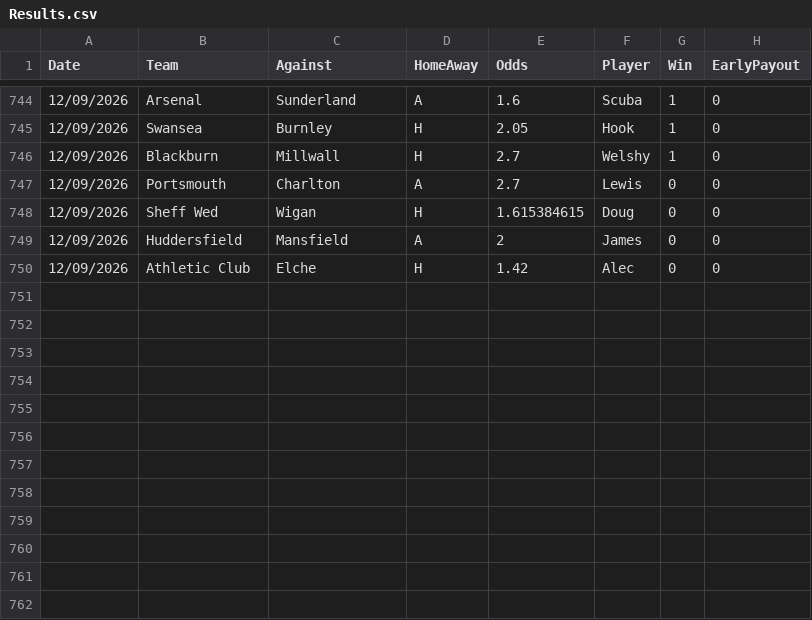
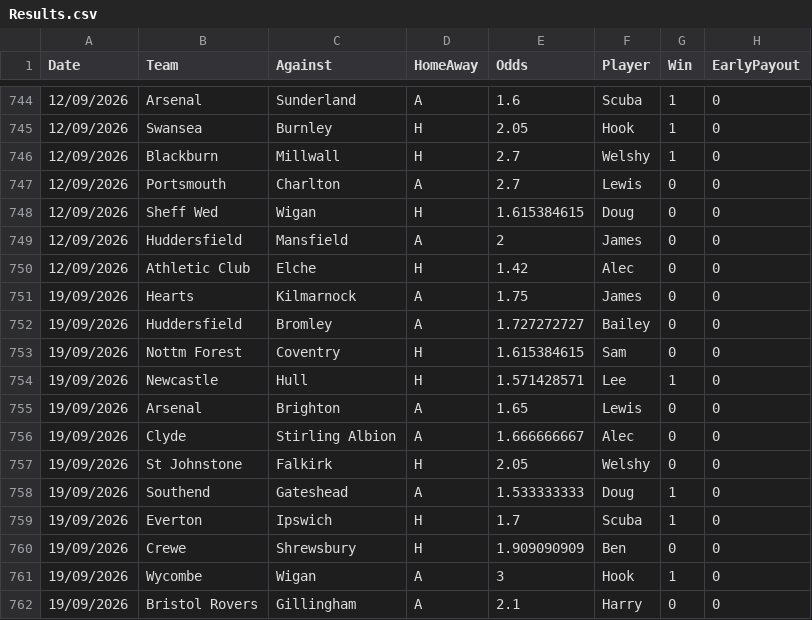
Before and after one commit to BenGillard/AccaTracker, a CSV file: Results.csv, drawn as a sheet; only a part is shown, gaps mark what is left out; the diff names each change by its address in the sheet, - before the commit and + after, or states it on an @@ line.

```diff
--- a/Results.csv
+++ b/Results.csv
+row 751: 19/09/2026 | Hearts | Kilmarnock | A | 1.75 | James | 0 | 0
+row 752: 19/09/2026 | Huddersfield | Bromley | A | 1.727272727 | Bailey | 0 | 0
+row 753: 19/09/2026 | Nottm Forest | Coventry | H | 1.615384615 | Sam | 0 | 0
+row 754: 19/09/2026 | Newcastle | Hull | H | 1.571428571 | Lee | 1 | 0
+row 755: 19/09/2026 | Arsenal | Brighton | A | 1.65 | Lewis | 0 | 0
+row 756: 19/09/2026 | Clyde | Stirling Albion | A | 1.666666667 | Alec | 0 | 0
+row 757: 19/09/2026 | St Johnstone | Falkirk | H | 2.05 | Welshy | 0 | 0
+row 758: 19/09/2026 | Southend | Gateshead | A | 1.533333333 | Doug | 1 | 0
+row 759: 19/09/2026 | Everton | Ipswich | H | 1.7 | Scuba | 1 | 0
+row 760: 19/09/2026 | Crewe | Shrewsbury | H | 1.909090909 | Ben | 0 | 0
+row 761: 19/09/2026 | Wycombe | Wigan | A | 3 | Hook | 1 | 0
+row 762: 19/09/2026 | Bristol Rovers | Gillingham | A | 2.1 | Harry | 0 | 0
```
Also changed, not shown: 1 other file.
